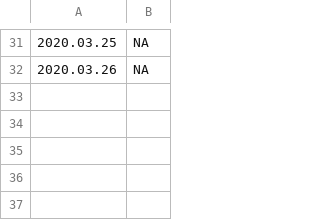
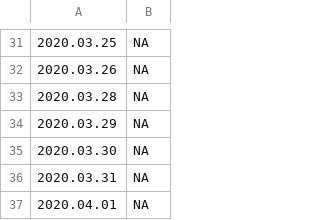
Before and after one commit to mozilla-mobile/fenix-nightly-perftest-results, a CSV file: ha-results.csv, drawn as a sheet; only a part is shown, gaps mark what is left out; the diff names each change by its address in the sheet, - before the commit and + after, or states it on an @@ line.

```diff
--- a/ha-results.csv
+++ b/ha-results.csv
+row 33: 2020.03.28 | NA
+row 34: 2020.03.29 | NA
+row 35: 2020.03.30 | NA
+row 36: 2020.03.31 | NA
+row 37: 2020.04.01 | NA
```
Also changed, not shown: al-results.csv, hanoob-results.csv, 27 other files.
